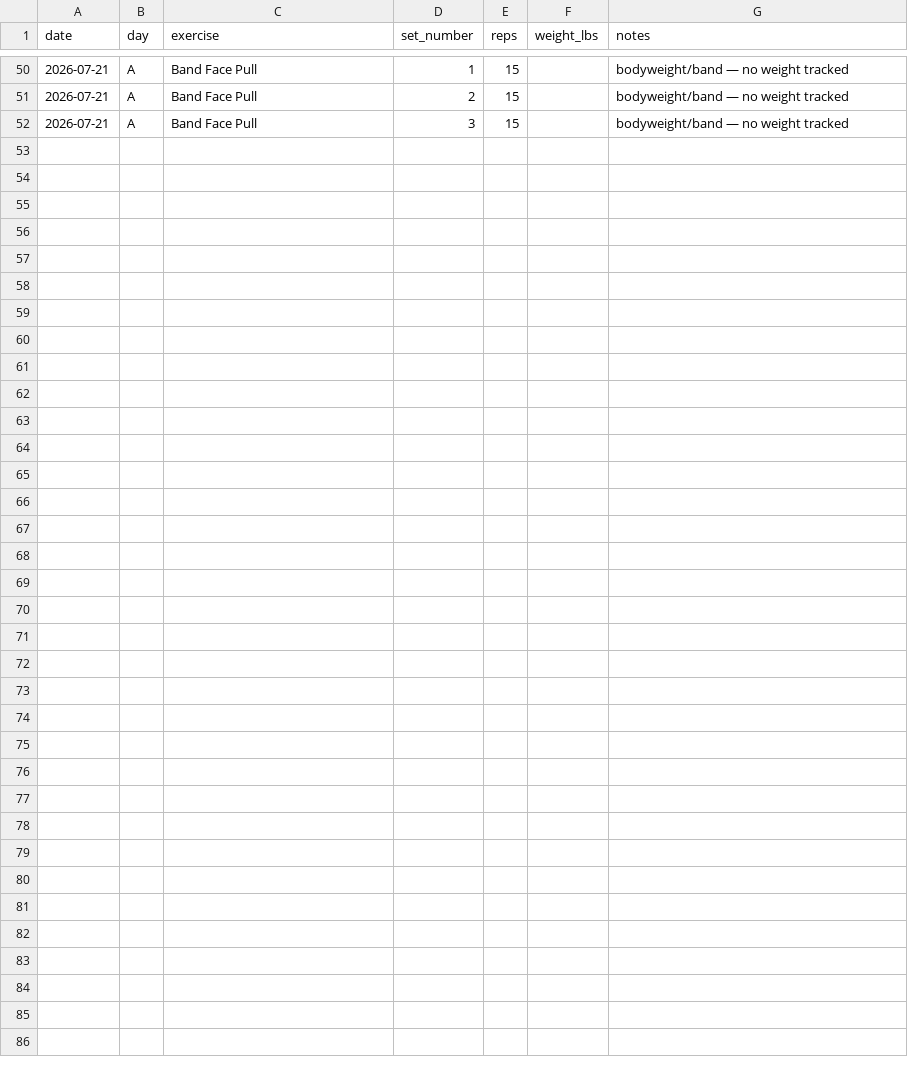
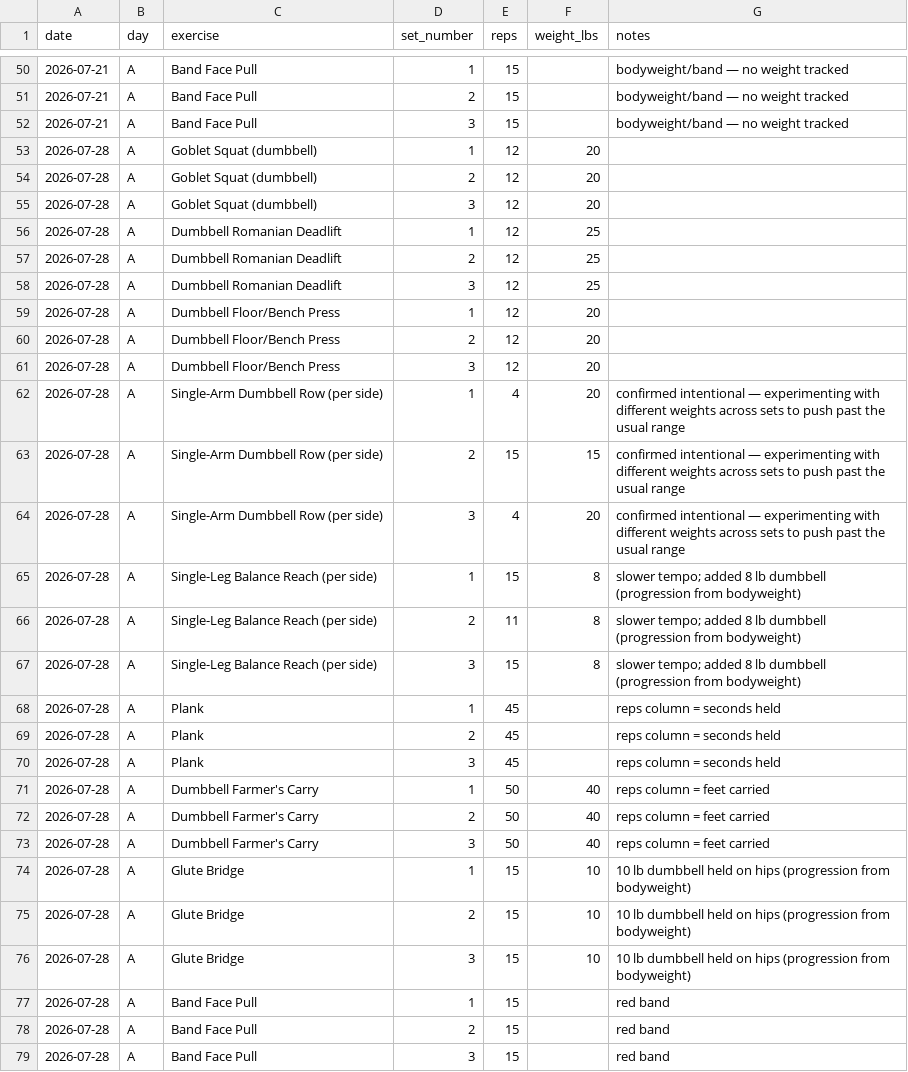
Before and after one commit to Synnovatia/Synnovatia-AIOS, a CSV file: data/strength-training-log.csv, drawn as a sheet; only a part is shown, gaps mark what is left out; the diff names each change by its address in the sheet, - before the commit and + after, or states it on an @@ line.

Commit message:
Day A printable card built; today's strength session logged (27 sets, session stats) with one set pattern confirmed intentional after checking with Jackie

```diff
--- a/data/strength-training-log.csv
+++ b/data/strength-training-log.csv
+row 53: 2026-07-28 | A | Goblet Squat (dumbbell) | 1 | 12 | 20
+row 54: 2026-07-28 | A | Goblet Squat (dumbbell) | 2 | 12 | 20
+row 55: 2026-07-28 | A | Goblet Squat (dumbbell) | 3 | 12 | 20
+row 56: 2026-07-28 | A | Dumbbell Romanian Deadlift | 1 | 12 | 25
+row 57: 2026-07-28 | A | Dumbbell Romanian Deadlift | 2 | 12 | 25
+row 58: 2026-07-28 | A | Dumbbell Romanian Deadlift | 3 | 12 | 25
+row 59: 2026-07-28 | A | Dumbbell Floor/Bench Press | 1 | 12 | 20
+row 60: 2026-07-28 | A | Dumbbell Floor/Bench Press | 2 | 12 | 20
+row 61: 2026-07-28 | A | Dumbbell Floor/Bench Press | 3 | 12 | 20
+row 62: 2026-07-28 | A | Single-Arm Dumbbell Row (per side) | 1 | 4 | 20 | confirmed intentional — experimenting with different weights across sets to push past the usual range
+row 63: 2026-07-28 | A | Single-Arm Dumbbell Row (per side) | 2 | 15 | 15 | confirmed intentional — experimenting with different weights across sets to push past the usual range
+row 64: 2026-07-28 | A | Single-Arm Dumbbell Row (per side) | 3 | 4 | 20 | confirmed intentional — experimenting with different weights across sets to push past the usual range
+row 65: 2026-07-28 | A | Single-Leg Balance Reach (per side) | 1 | 15 | 8 | slower tempo; added 8 lb dumbbell (progression from bodyweight)
+row 66: 2026-07-28 | A | Single-Leg Balance Reach (per side) | 2 | 11 | 8 | slower tempo; added 8 lb dumbbell (progression from bodyweight)
+row 67: 2026-07-28 | A | Single-Leg Balance Reach (per side) | 3 | 15 | 8 | slower tempo; added 8 lb dumbbell (progression from bodyweight)
+row 68: 2026-07-28 | A | Plank | 1 | 45 |  | reps column = seconds held
+row 69: 2026-07-28 | A | Plank | 2 | 45 |  | reps column = seconds held
+row 70: 2026-07-28 | A | Plank | 3 | 45 |  | reps column = seconds held
+row 71: 2026-07-28 | A | Dumbbell Farmer's Carry | 1 | 50 | 40 | reps column = feet carried
+row 72: 2026-07-28 | A | Dumbbell Farmer's Carry | 2 | 50 | 40 | reps column = feet carried
+row 73: 2026-07-28 | A | Dumbbell Farmer's Carry | 3 | 50 | 40 | reps column = feet carried
+row 74: 2026-07-28 | A | Glute Bridge | 1 | 15 | 10 | 10 lb dumbbell held on hips (progression from bodyweight)
+row 75: 2026-07-28 | A | Glute Bridge | 2 | 15 | 10 | 10 lb dumbbell held on hips (progression from bodyweight)
+row 76: 2026-07-28 | A | Glute Bridge | 3 | 15 | 10 | 10 lb dumbbell held on hips (progression from bodyweight)
+row 77: 2026-07-28 | A | Band Face Pull | 1 | 15 |  | red band
+row 78: 2026-07-28 | A | Band Face Pull | 2 | 15 |  | red band
+row 79: 2026-07-28 | A | Band Face Pull | 3 | 15 |  | red band
```
Also changed, not shown: personal/workout-logs/session-log.csv, 6 other files.
